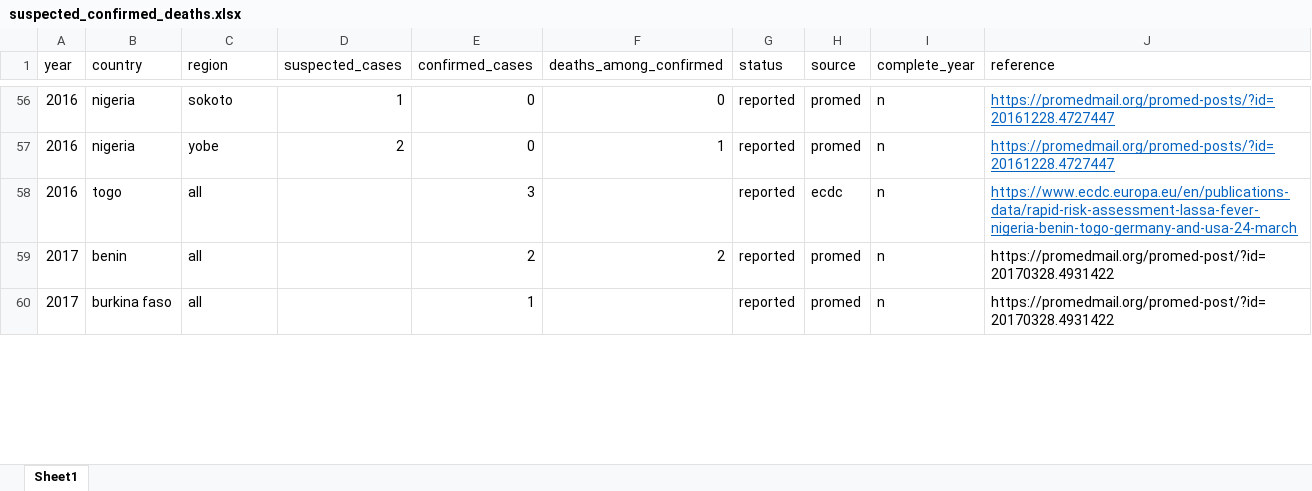
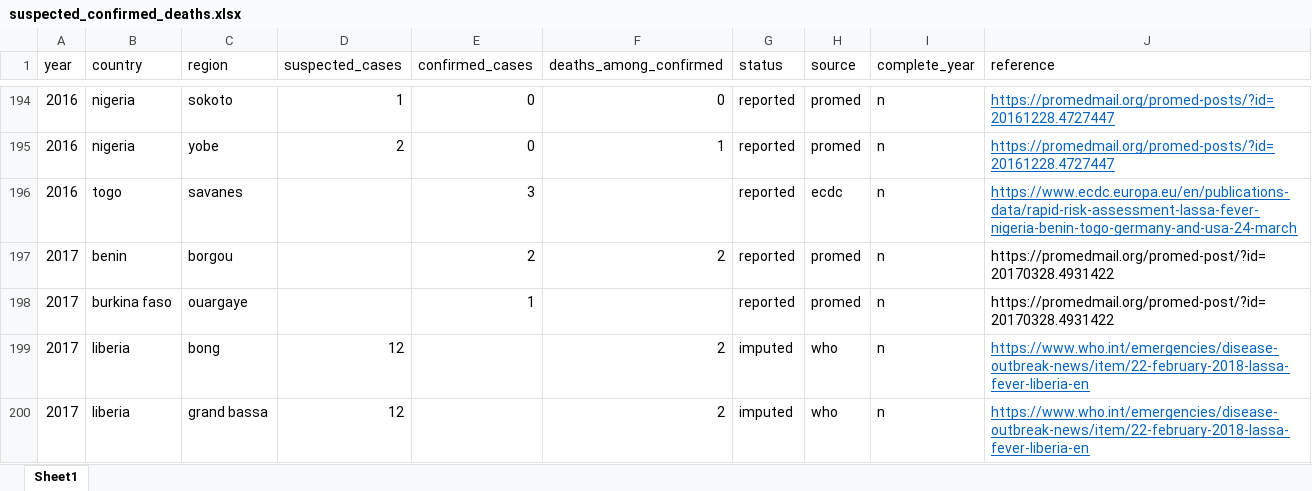
Before and after one commit to DidDrog11/Lassa_phylogeography, an Excel workbook: data/suspected_confirmed_deaths.xlsx, sheet Sheet1, drawn as a sheet; only a part is shown, gaps mark what is left out; values as stored, in another font and other column widths than the file's, no borders; addresses are those after the commit; the diff covers the shown part only; the diff names each change by its address in the sheet, - before the commit and + after, or states it on an @@ line.

```diff
--- a/data/suspected_confirmed_deaths.xlsx (sheet Sheet1)
+++ b/data/suspected_confirmed_deaths.xlsx (sheet Sheet1)
-C196 (region): all
+C196 (region): savanes
-C197 (region): all
+C197 (region): borgou
-C198 (region): all
+C198 (region): ouargaye
+row 199: 2017 | liberia | bong | 12 |  | 2 | imputed | who | n | https://www.who.int/emergencies/disease-outbreak-news/item/22-february-2018-lassa-fever-liberia-en
+row 200: 2017 | liberia | grand bassa | 12 |  | 2 | imputed | who | n | https://www.who.int/emergencies/disease-outbreak-news/item/22-february-2018-lassa-fever-liberia-en
```
Also changed, not shown: 158 added rows, 8 removed rows, 105 edited cells and cell formats elsewhere in this sheet, 10 other files.
